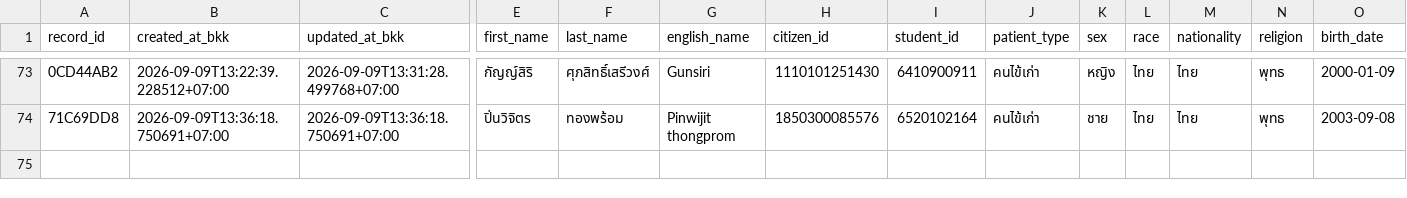
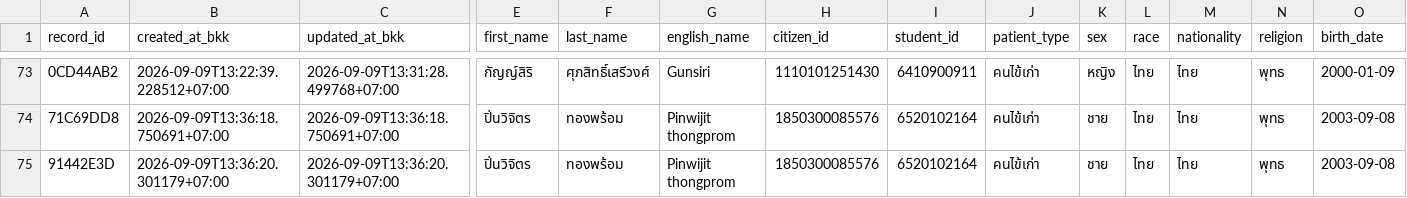
Before and after one commit to PythonianSt/OPD3, a CSV file: opd_records.csv, drawn as a sheet; only a part is shown, gaps mark what is left out; rows hold the shown columns only; the diff names each change by its address in the sheet, - before the commit and + after, or states it on an @@ line.

Commit message:
add OPD record 91442E3D 2026-09-09T13:36:20.301179+07:00

```diff
--- a/opd_records.csv
+++ b/opd_records.csv
+row 75: 91442E3D | 2026-09-09T13:36:20.301179+07:00 | 2026-09-09T13:36:20.301179+07:00 | ปิ่นวิจิตร | ทองพร้อม | Pinwijit thongprom | 1850300085576 | 6520102164 | คนไข้เก่า | ชาย | ไทย | ไทย | พุทธ | 2003-09-08
```
